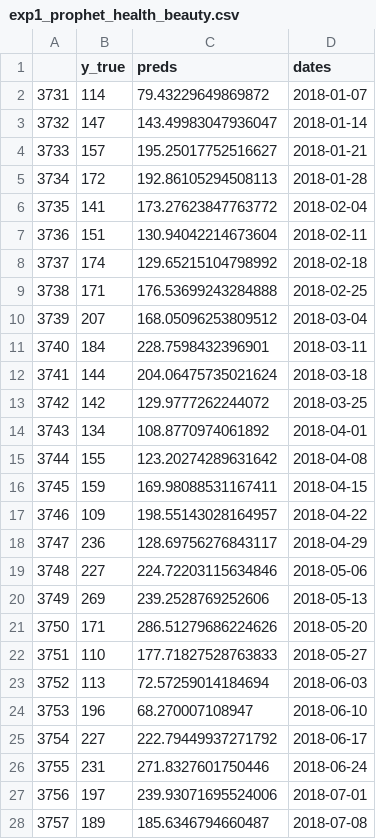
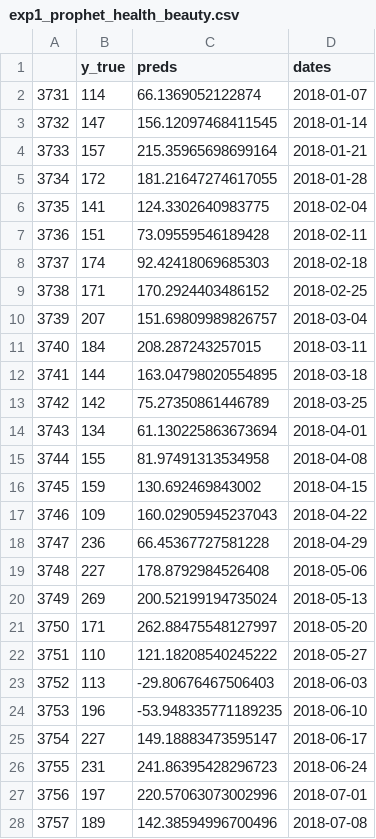
Before and after one commit to abiart/mlops101, a CSV file: data/04_results/olist/exp1_prophet_health_beauty.csv, drawn as a sheet; only a part is shown; the diff covers the shown part only.

```diff
--- a/data/04_results/olist/exp1_prophet_health_beauty.csv
+++ b/data/04_results/olist/exp1_prophet_health_beauty.csv
@@ -1,28 +1,28 @@
 ,y_true,preds,dates
-3731,114,79.43229649869872,2018-01-07
-3732,147,143.49983047936047,2018-01-14
-3733,157,195.25017752516627,2018-01-21
-3734,172,192.86105294508113,2018-01-28
-3735,141,173.27623847763772,2018-02-04
-3736,151,130.94042214673604,2018-02-11
-3737,174,129.65215104798992,2018-02-18
-3738,171,176.53699243284888,2018-02-25
-3739,207,168.05096253809512,2018-03-04
-3740,184,228.7598432396901,2018-03-11
-3741,144,204.06475735021624,2018-03-18
-3742,142,129.9777262244072,2018-03-25
-3743,134,108.8770974061892,2018-04-01
-3744,155,123.20274289631642,2018-04-08
-3745,159,169.98088531167411,2018-04-15
-3746,109,198.55143028164957,2018-04-22
-3747,236,128.69756276843117,2018-04-29
-3748,227,224.72203115634846,2018-05-06
-3749,269,239.2528769252606,2018-05-13
-3750,171,286.51279686224626,2018-05-20
-3751,110,177.71827528763833,2018-05-27
-3752,113,72.57259014184694,2018-06-03
-3753,196,68.270007108947,2018-06-10
-3754,227,222.79449937271792,2018-06-17
-3755,231,271.8327601750446,2018-06-24
-3756,197,239.93071695524006,2018-07-01
-3757,189,185.6346794660487,2018-07-08
+3731,114,66.1369052122874,2018-01-07
+3732,147,156.12097468411545,2018-01-14
+3733,157,215.35965698699164,2018-01-21
+3734,172,181.21647274617055,2018-01-28
+3735,141,124.3302640983775,2018-02-04
+3736,151,73.09559546189428,2018-02-11
+3737,174,92.42418069685303,2018-02-18
+3738,171,170.2924403486152,2018-02-25
+3739,207,151.69809989826757,2018-03-04
+3740,184,208.287243257015,2018-03-11
+3741,144,163.04798020554895,2018-03-18
+3742,142,75.27350861446789,2018-03-25
+3743,134,61.130225863673694,2018-04-01
+3744,155,81.97491313534958,2018-04-08
+3745,159,130.692469843002,2018-04-15
+3746,109,160.02905945237043,2018-04-22
+3747,236,66.45367727581228,2018-04-29
+3748,227,178.8792984526408,2018-05-06
+3749,269,200.52199194735024,2018-05-13
+3750,171,262.88475548127997,2018-05-20
+3751,110,121.18208540245222,2018-05-27
+3752,113,-29.80676467506403,2018-06-03
+3753,196,-53.948335771189235,2018-06-10
+3754,227,149.18883473595147,2018-06-17
+3755,231,241.86395428296723,2018-06-24
+3756,197,220.57063073002996,2018-07-01
+3757,189,142.38594996700496,2018-07-08
```
Also changed, not shown: 5 edited cells elsewhere in this file, data/04_results/olist/exp1_prophet_bed_bath_table.csv, data/04_results/olist/exp1_prophet_furniture_decor.csv, 6 other files.
